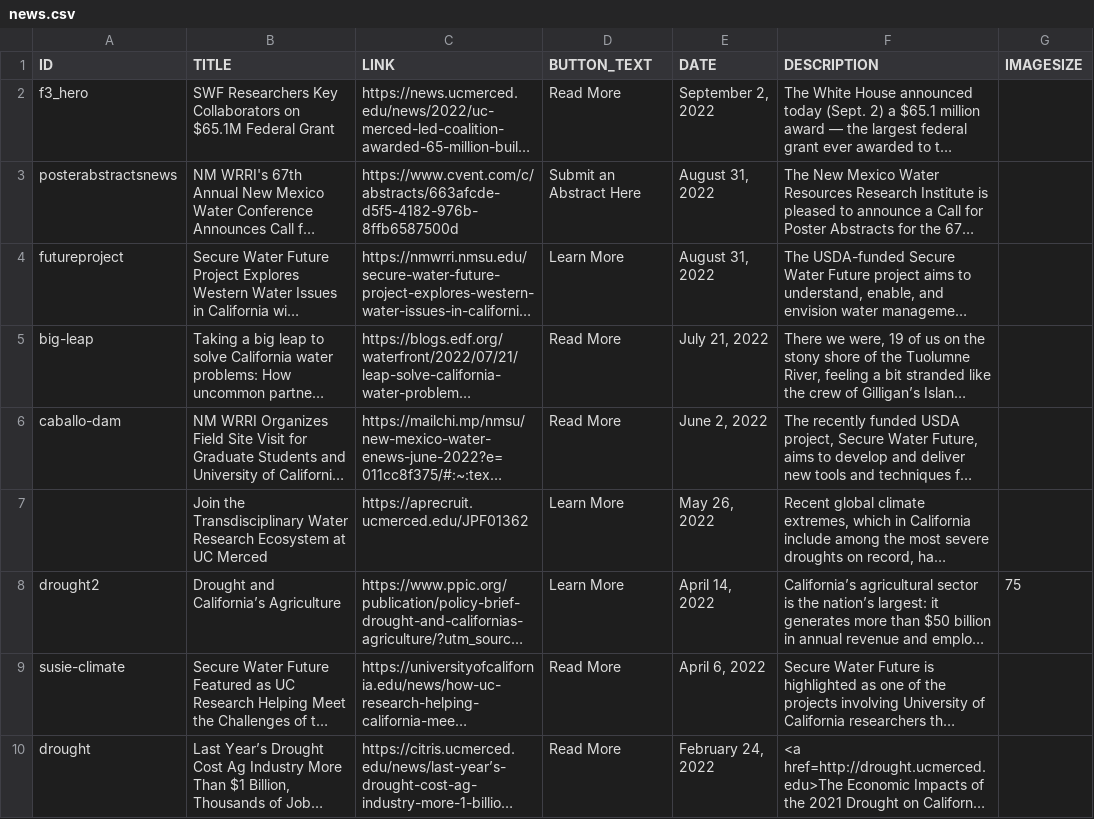
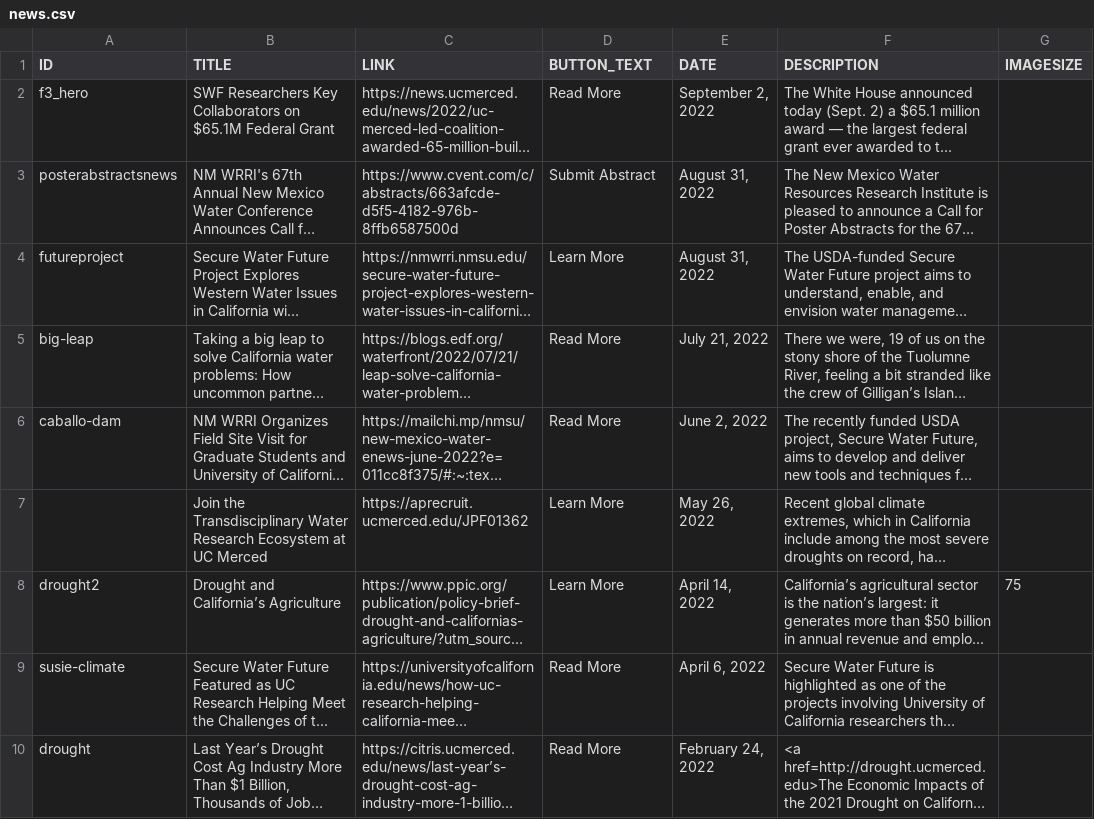
Before and after one commit to citris-ucmerced/SecureWaterFuture, a CSV file: news.csv, drawn as a sheet; only a part is shown; long unchanged cells end in …; the diff names each change by its address in the sheet, - before the commit and + after, or states it on an @@ line.

```diff
--- a/news.csv
+++ b/news.csv
-D3 (BUTTON_TEXT): Submit an Abstract Here
+D3 (BUTTON_TEXT): Submit Abstract
```
Also changed, not shown: 2 other files.
